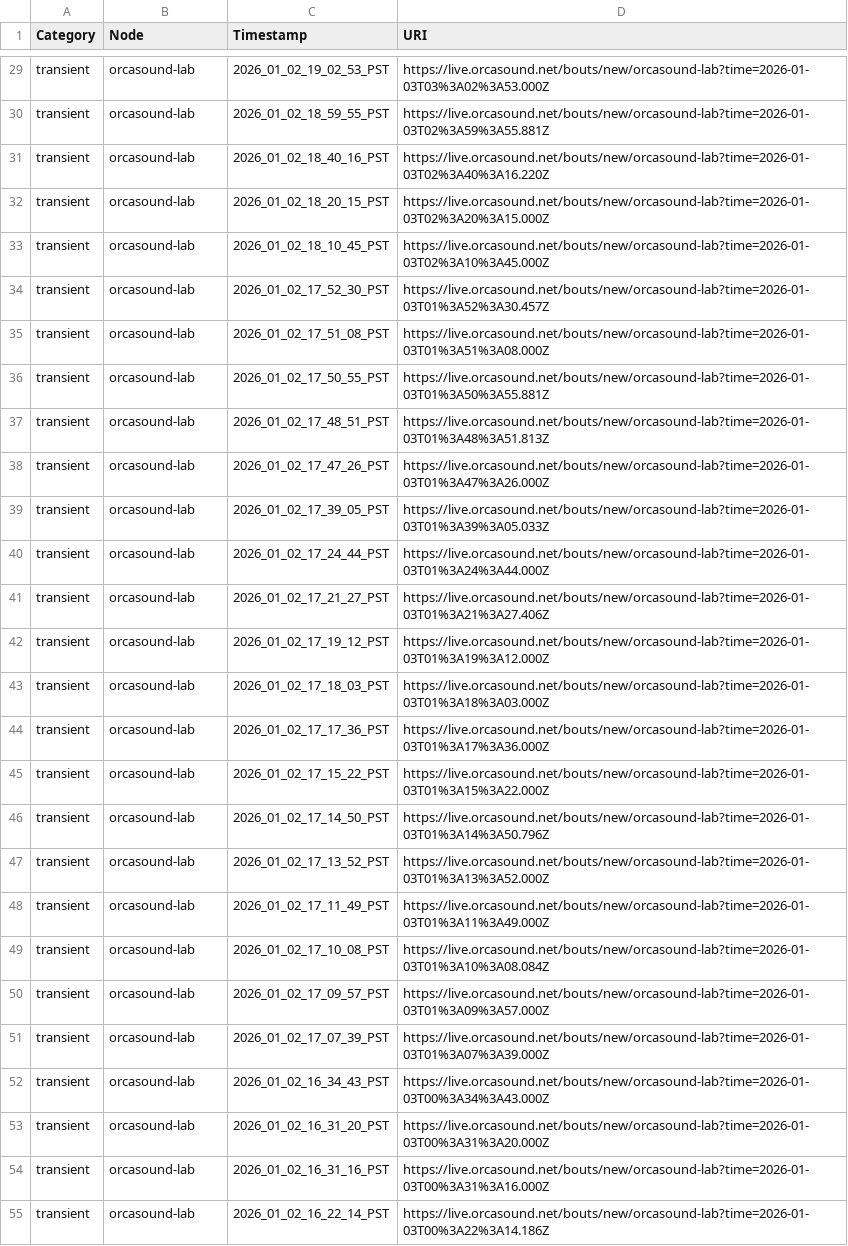
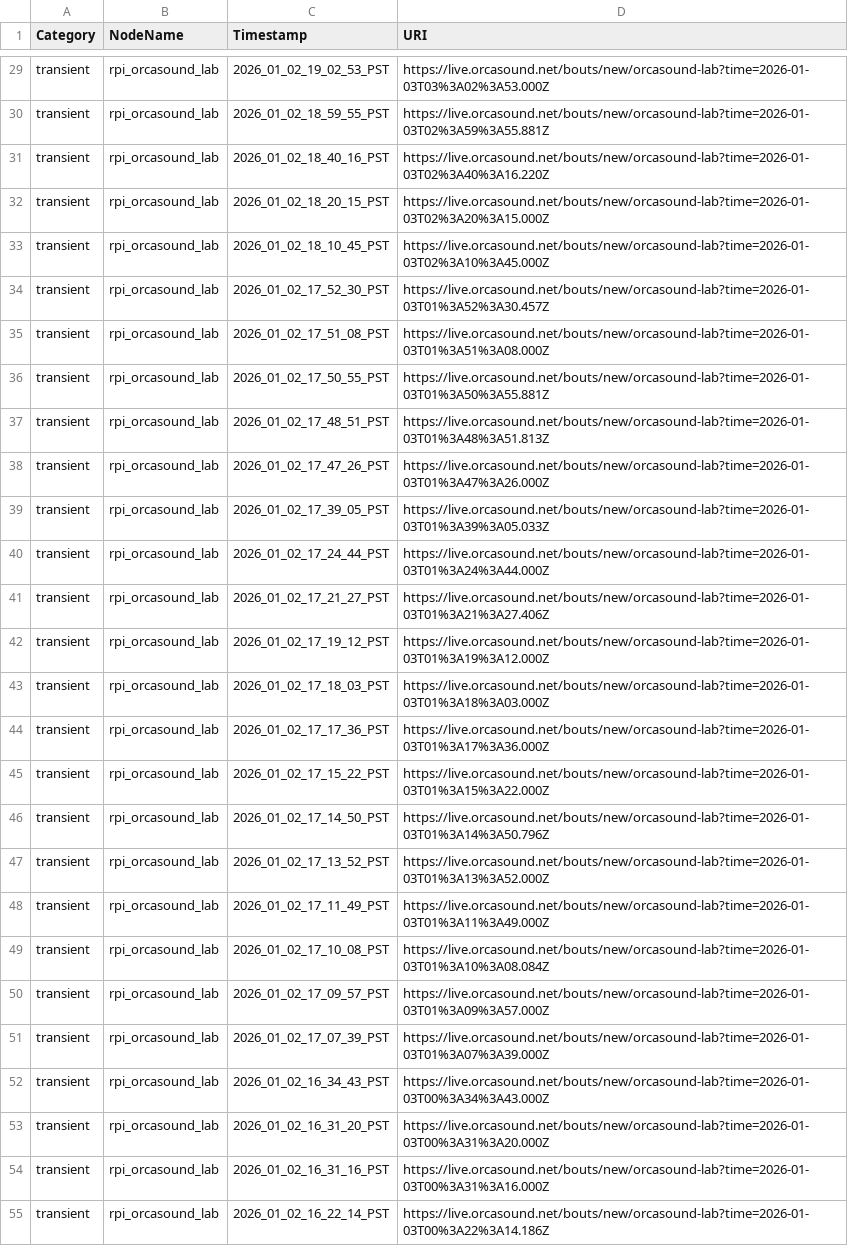
Before and after one commit to orcasound/pods-ai, a CSV file: output_segments/detections.csv, drawn as a sheet; only a part is shown, gaps mark what is left out; the diff covers the shown part only; the diff names each change by its address in the sheet, - before the commit and + after, or states it on an @@ line.

```diff
--- a/output_segments/detections.csv
+++ b/output_segments/detections.csv
-B1: Node
+B1: NodeName
-B29:B55 (NodeName): orcasound-lab
+B29:B55 (NodeName): rpi_orcasound_lab
```
Also changed, not shown: 46 edited cells elsewhere in this file, 1 other file.
